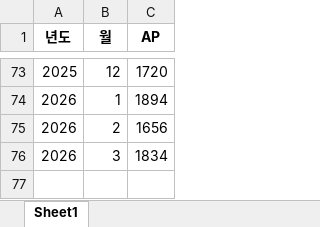
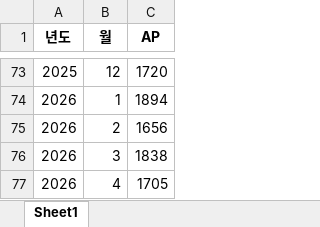
Before and after one commit to nahr0220/car_00dashboard, an Excel workbook: data/AP Sales Summary.xlsx, sheet Sheet1, drawn as a sheet; only a part is shown, gaps mark what is left out; values as stored, in another font and other column widths than the file's, no borders; the diff names each change by its address in the sheet, - before the commit and + after, or states it on an @@ line.

```diff
--- a/data/AP Sales Summary.xlsx (sheet Sheet1)
+++ b/data/AP Sales Summary.xlsx (sheet Sheet1)
-C76 (AP): 1834
+C76 (AP): 1838
+row 77: 2026 | 4 | 1705
```
Also changed, not shown: data/공공데이터신규데이터.xlsx, 1 other file.
